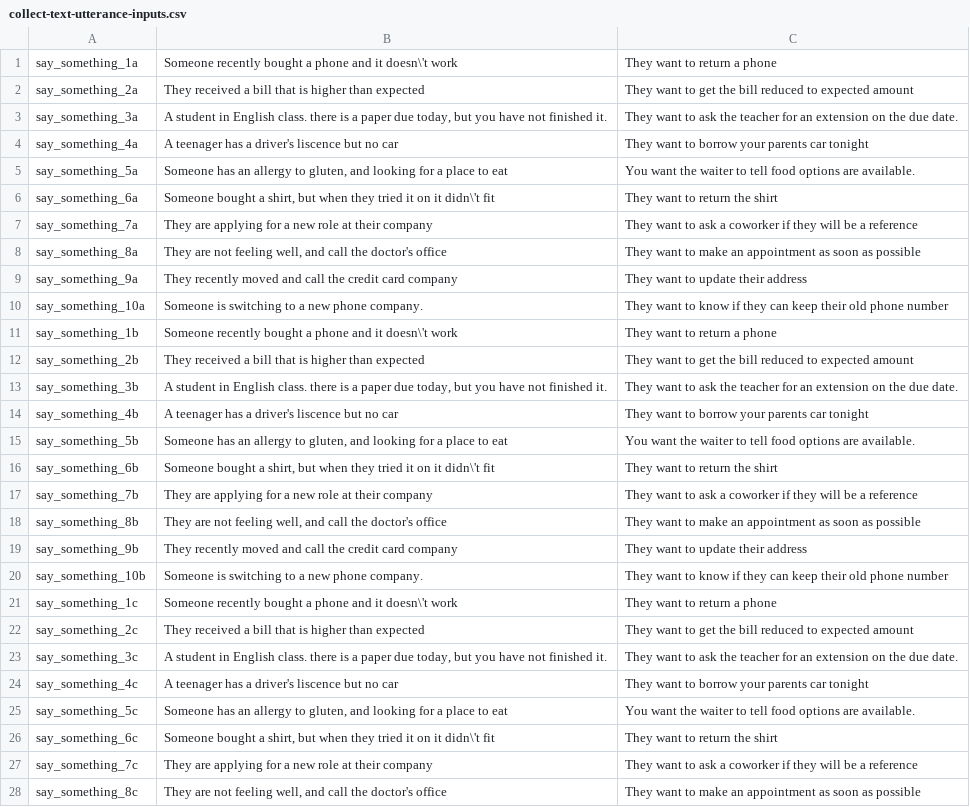
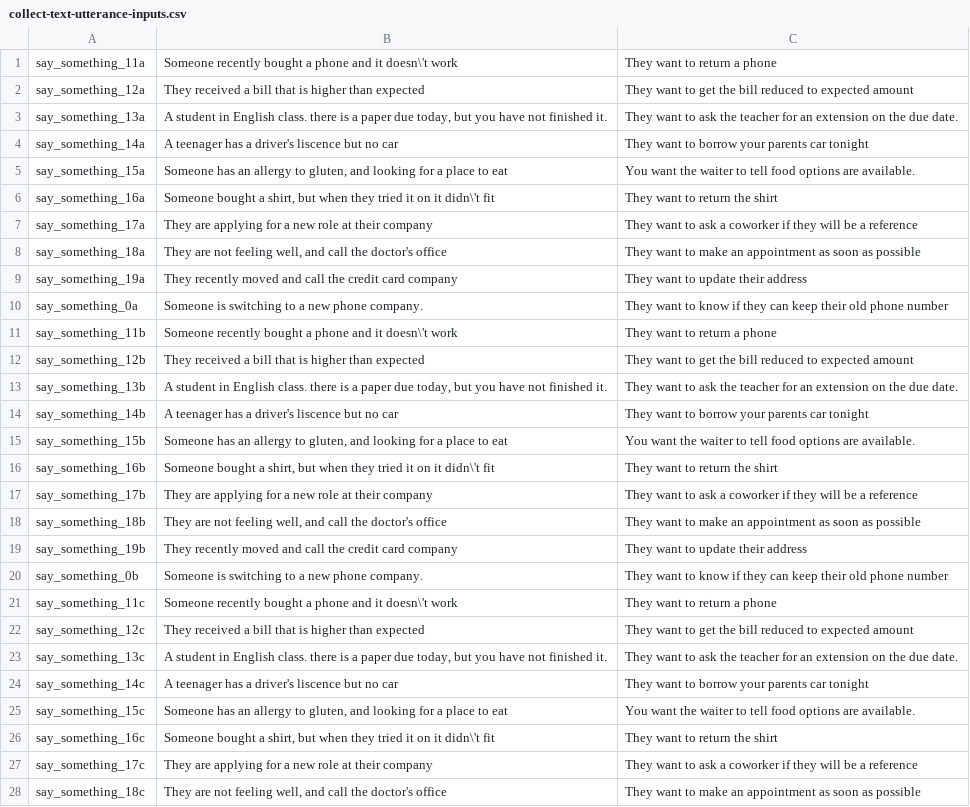
Before and after one commit to jschwarzwalder/mturkNotebooks, a CSV file: collect-text-utterance-inputs.csv, drawn as a sheet; only a part is shown; the diff covers the shown part only; the diff names each change by its address in the sheet, - before the commit and + after, or states it on an @@ line.

Commit message:
getting more collect utterances

```diff
--- a/collect-text-utterance-inputs.csv
+++ b/collect-text-utterance-inputs.csv
-A1: say_something_1a
+A1: say_something_11a
-A2: say_something_2a
+A2: say_something_12a
-A3: say_something_3a
+A3: say_something_13a
-A4: say_something_4a
+A4: say_something_14a
-A5: say_something_5a
+A5: say_something_15a
-A6: say_something_6a
+A6: say_something_16a
-A7: say_something_7a
+A7: say_something_17a
-A8: say_something_8a
+A8: say_something_18a
-A9: say_something_9a
+A9: say_something_19a
-A10: say_something_10a
+A10: say_something_0a
-A11: say_something_1b
+A11: say_something_11b
-A12: say_something_2b
+A12: say_something_12b
-A13: say_something_3b
+A13: say_something_13b
-A14: say_something_4b
+A14: say_something_14b
-A15: say_something_5b
+A15: say_something_15b
-A16: say_something_6b
+A16: say_something_16b
-A17: say_something_7b
+A17: say_something_17b
-A18: say_something_8b
+A18: say_something_18b
-A19: say_something_9b
+A19: say_something_19b
-A20: say_something_10b
+A20: say_something_0b
-A21: say_something_1c
+A21: say_something_11c
-A22: say_something_2c
+A22: say_something_12c
-A23: say_something_3c
+A23: say_something_13c
-A24: say_something_4c
+A24: say_something_14c
-A25: say_something_5c
+A25: say_something_15c
-A26: say_something_6c
+A26: say_something_16c
-A27: say_something_7c
+A27: say_something_17c
-A28: say_something_8c
+A28: say_something_18c
```
Also changed, not shown: 12 edited cells elsewhere in this file.
